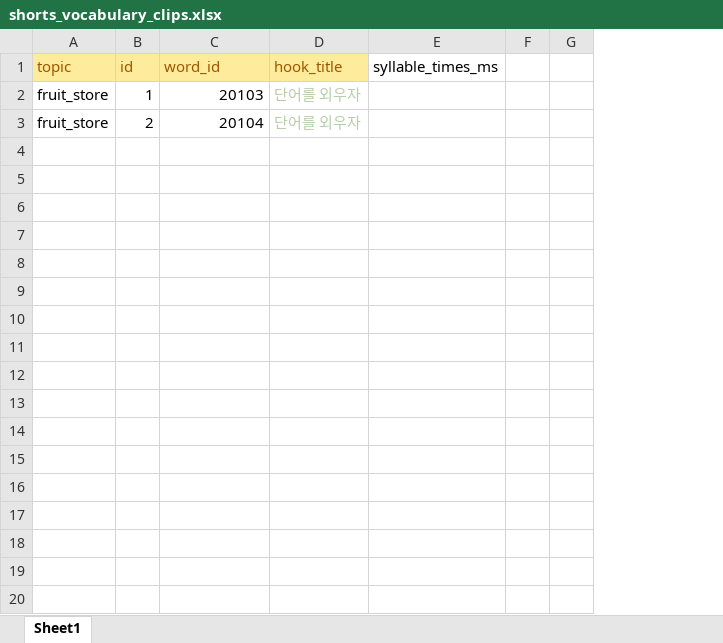
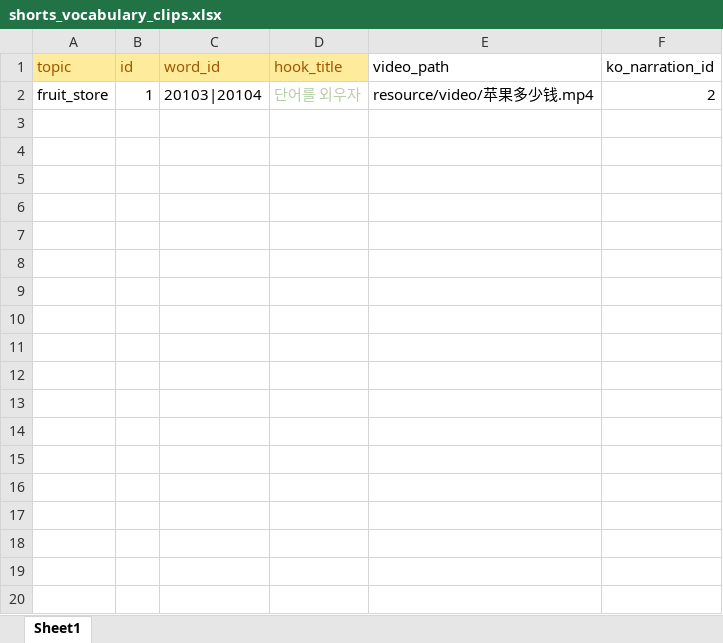
Before and after one commit to curryboy371/LVPD_Studio, an Excel workbook: resource/table/shorts_vocabulary_clips.xlsx, sheet Sheet1, drawn as a sheet; only a part is shown; values as stored, in another font and other column widths than the file's, no borders; removed rows and columns are numbered as before the commit, all else as after; the diff covers the shown part only; the diff names each change by its address in the sheet, - before the commit and + after, or states it on an @@ line.

```diff
--- a/resource/table/shorts_vocabulary_clips.xlsx (sheet Sheet1)
+++ b/resource/table/shorts_vocabulary_clips.xlsx (sheet Sheet1)
-column E (syllable_times_ms), empty
-column F, empty
-column G, empty
+column E (video_path), row 2: resource/video/苹果多少钱.mp4
+column F (ko_narration_id), row 2: 2
-C2 (word_id): 20103
+C2 (word_id): 20103|20104
-row 3: fruit_store | 2 | 20104 | 단어를 외우자
-row 4: (empty)
-row 5: (empty)
-row 6: (empty)
-row 7: (empty)
-row 8: (empty)
-row 9: (empty)
-row 10: (empty)
-row 11: (empty)
-row 12: (empty)
-row 13: (empty)
-row 14: (empty)
-row 15: (empty)
-row 16: (empty)
-row 17: (empty)
-row 18: (empty)
-row 19: (empty)
-row 20: (empty)
```
Also changed, not shown: 11 removed rows elsewhere in this sheet, 6 other files.
